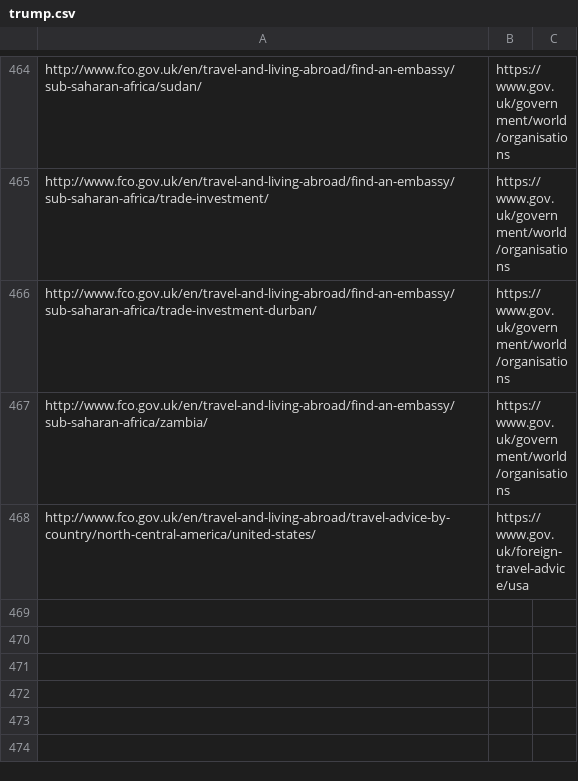
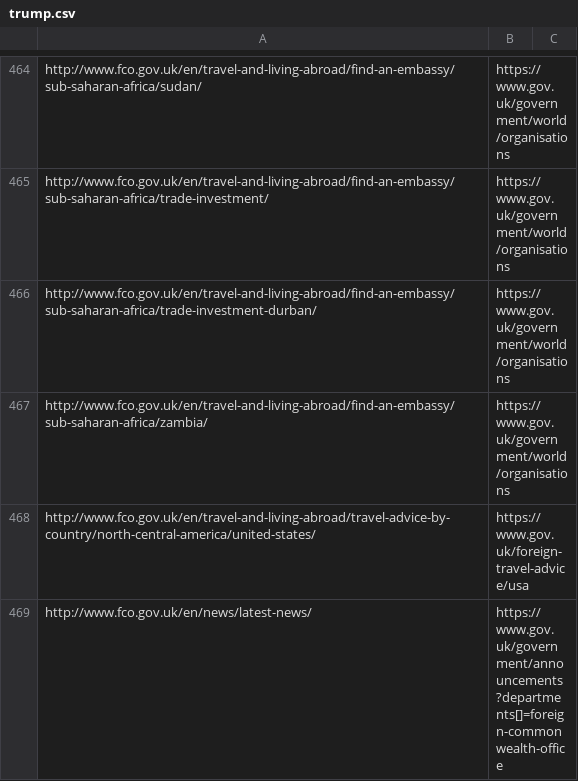
Before and after one commit to alphagov/redirector-data, a CSV file: fco/trump.csv, drawn as a sheet; only a part is shown, gaps mark what is left out; the diff names each change by its address in the sheet, - before the commit and + after, or states it on an @@ line.

Commit message:
New FCO mapping

```diff
--- a/fco/trump.csv
+++ b/fco/trump.csv
+row 469: http://www.fco.gov.uk/en/news/latest-news/ | https://www.gov.uk/government/announcements?departments[]=foreign-commonwealth-office
```
